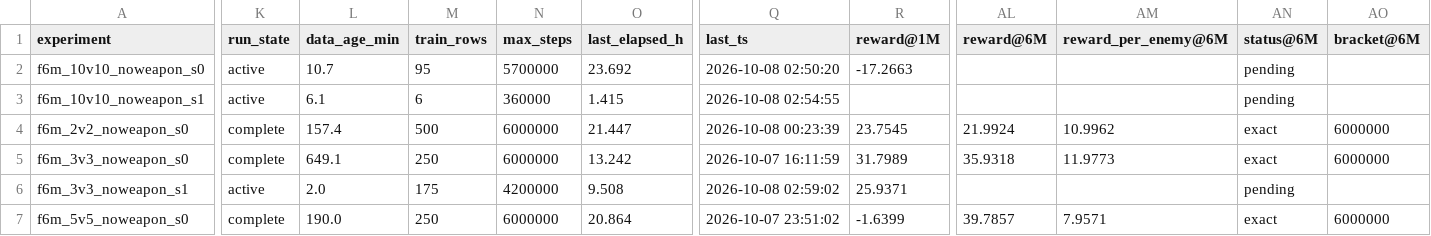
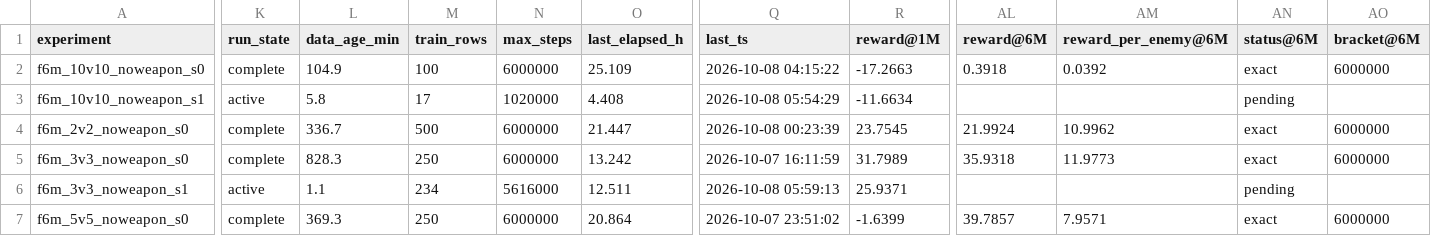
Before and after one commit to David-JayTao/SEU-SRTP, a CSV file: experiments/2026-10-07-08-formal6m/metrics/equal_sample.csv, drawn as a sheet; only a part is shown, gaps mark what is left out; the diff covers the shown part only; the diff names each change by its address in the sheet, - before the commit and + after, or states it on an @@ line.

```diff
--- a/experiments/2026-10-07-08-formal6m/metrics/equal_sample.csv
+++ b/experiments/2026-10-07-08-formal6m/metrics/equal_sample.csv
-K2 (run_state): active
+K2 (run_state): complete
-L2 (data_age_min): 10.7
+L2 (data_age_min): 104.9
-M2 (train_rows): 95
+M2 (train_rows): 100
-N2 (max_steps): 5700000
+N2 (max_steps): 6000000
-O2 (last_elapsed_h): 23.692
+O2 (last_elapsed_h): 25.109
-Q2 (last_ts): 2026-10-08 02:50:20
+Q2 (last_ts): 2026-10-08 04:15:22
-AL2 (reward@6M): (empty)
+AL2 (reward@6M): 0.3918
-AM2 (reward_per_enemy@6M): (empty)
+AM2 (reward_per_enemy@6M): 0.0392
-AN2 (status@6M): pending
+AN2 (status@6M): exact
-AO2 (bracket@6M): (empty)
+AO2 (bracket@6M): 6000000
-L3 (data_age_min): 6.1
+L3 (data_age_min): 5.8
-M3 (train_rows): 6
+M3 (train_rows): 17
-N3 (max_steps): 360000
+N3 (max_steps): 1020000
-O3 (last_elapsed_h): 1.415
+O3 (last_elapsed_h): 4.408
-Q3 (last_ts): 2026-10-08 02:54:55
+Q3 (last_ts): 2026-10-08 05:54:29
-R3 (reward@1M): (empty)
+R3 (reward@1M): -11.6634
-L4 (data_age_min): 157.4
+L4 (data_age_min): 336.7
-L5 (data_age_min): 649.1
+L5 (data_age_min): 828.3
-L6 (data_age_min): 2.0
+L6 (data_age_min): 1.1
-M6 (train_rows): 175
+M6 (train_rows): 234
-N6 (max_steps): 4200000
+N6 (max_steps): 5616000
-O6 (last_elapsed_h): 9.508
+O6 (last_elapsed_h): 12.511
-Q6 (last_ts): 2026-10-08 02:59:02
+Q6 (last_ts): 2026-10-08 05:59:13
-L7 (data_age_min): 190.0
+L7 (data_age_min): 369.3
```
Also changed, not shown: 34 edited cells elsewhere in this file, experiments/2026-10-07-08-formal6m/metrics/curves/f6m_10v10_noweapon_s0.csv, experiments/2026-10-07-08-formal6m/metrics/curves/f6m_10v10_noweapon_s1.csv, 43 other files.
